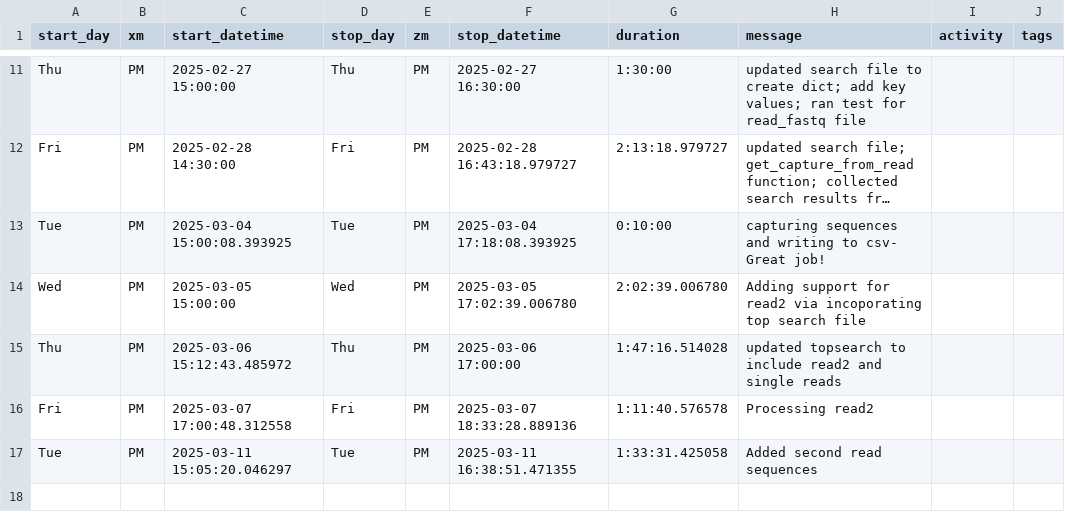
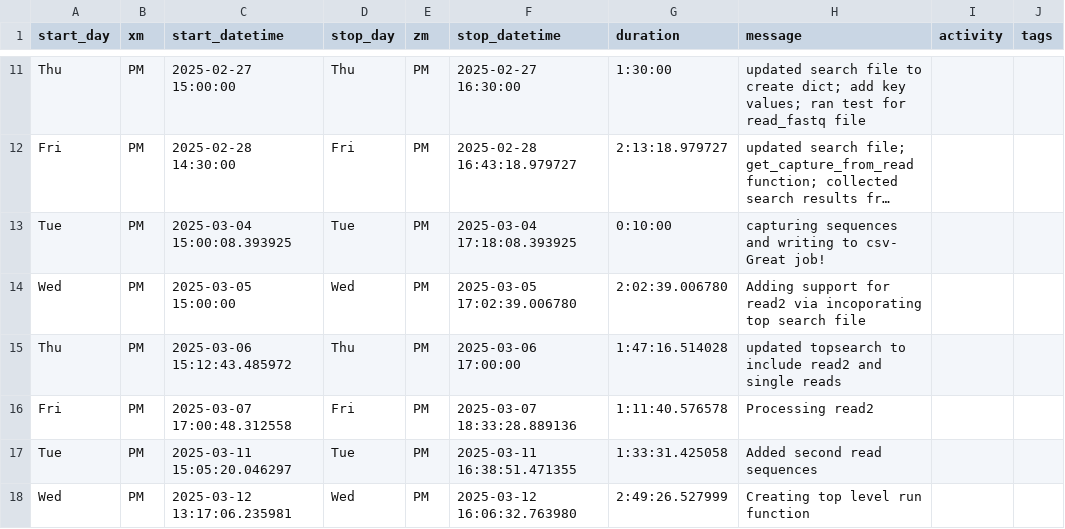
Before and after one commit to JudoWill/outerspace, a CSV file: doc/timetracking/timetracker_outerspace_jupyter-sb4476.csv, drawn as a sheet; only a part is shown, gaps mark what is left out; long unchanged cells end in ….

```diff
--- a/doc/timetracking/timetracker_outerspace_jupyter-sb4476.csv
+++ b/doc/timetracking/timetracker_outerspace_jupyter-sb4476.csv
@@ -17 +17,2 @@ Fri,PM,2025-03-07 17:00:48.312558,Fri,PM,2025-03-07 18:33:28.889136,1:11:40.5765
 Tue,PM,2025-03-11 15:05:20.046297,Tue,PM,2025-03-11 16:38:51.471355,1:33:31.425058,Added second read sequences,,
+Wed,PM,2025-03-12 13:17:06.235981,Wed,PM,2025-03-12 16:06:32.763980,2:49:26.527999,Creating top level run function,,
```
Also changed, not shown: 3 other files.
